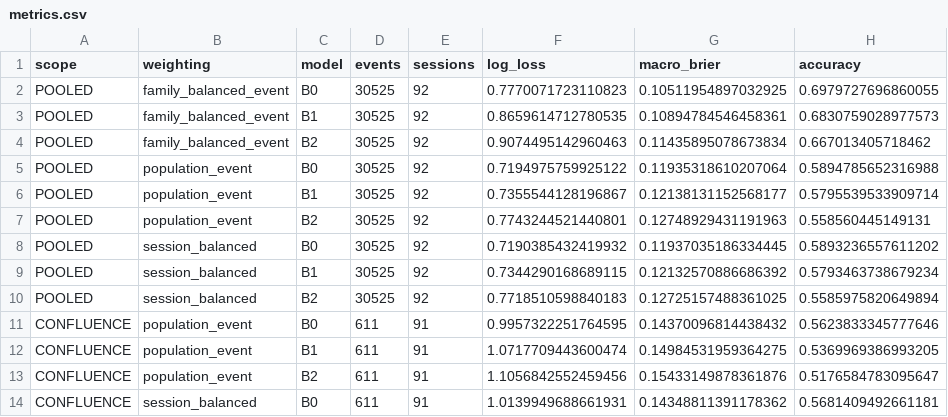
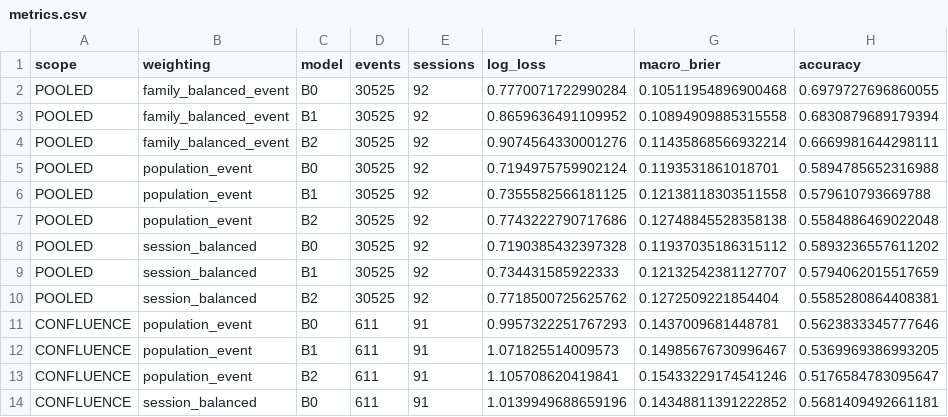
Before and after one commit to iagency971/twilio-voice-gateway, a CSV file: xau-final-results/comex_dev_rank1_primary_behavior_v1/metrics.csv, drawn as a sheet; only a part is shown; the diff covers the shown part only.

```diff
--- a/xau-final-results/comex_dev_rank1_primary_behavior_v1/metrics.csv
+++ b/xau-final-results/comex_dev_rank1_primary_behavior_v1/metrics.csv
@@ -1,14 +1,14 @@
 scope,weighting,model,events,sessions,log_loss,macro_brier,accuracy
-POOLED,family_balanced_event,B0,30525,92,0.7770071723110823,0.10511954897032925,0.6979727696860055
-POOLED,family_balanced_event,B1,30525,92,0.8659614712780535,0.10894784546458361,0.6830759028977573
-POOLED,family_balanced_event,B2,30525,92,0.9074495142960463,0.11435895078673834,0.667013405718462
-POOLED,population_event,B0,30525,92,0.7194975759925122,0.11935318610207064,0.5894785652316988
-POOLED,population_event,B1,30525,92,0.7355544128196867,0.12138131152568177,0.5795539533909714
-POOLED,population_event,B2,30525,92,0.7743244521440801,0.12748929431191963,0.558560445149131
-POOLED,session_balanced,B0,30525,92,0.7190385432419932,0.11937035186334445,0.5893236557611202
-POOLED,session_balanced,B1,30525,92,0.7344290168689115,0.12132570886686392,0.5793463738679234
-POOLED,session_balanced,B2,30525,92,0.7718510598840183,0.12725157488361025,0.5585975820649894
-CONFLUENCE,population_event,B0,611,91,0.9957322251764595,0.14370096814438432,0.5623833345777646
-CONFLUENCE,population_event,B1,611,91,1.0717709443600474,0.14984531959364275,0.5369969386993205
-CONFLUENCE,population_event,B2,611,91,1.1056842552459456,0.15433149878361876,0.5176584783095647
-CONFLUENCE,session_balanced,B0,611,91,1.0139949688661931,0.14348811391178362,0.5681409492661181
+POOLED,family_balanced_event,B0,30525,92,0.7770071722990284,0.10511954896900468,0.6979727696860055
+POOLED,family_balanced_event,B1,30525,92,0.8659636491109952,0.10894909885315558,0.6830879689179394
+POOLED,family_balanced_event,B2,30525,92,0.9074564330001276,0.11435868566932214,0.6669981644298111
+POOLED,population_event,B0,30525,92,0.7194975759902124,0.1193531861018701,0.5894785652316988
+POOLED,population_event,B1,30525,92,0.7355582566181125,0.12138118303511558,0.579610793669788
+POOLED,population_event,B2,30525,92,0.7743222790717686,0.12748845528358138,0.5584886469022048
+POOLED,session_balanced,B0,30525,92,0.7190385432397328,0.11937035186315112,0.5893236557611202
+POOLED,session_balanced,B1,30525,92,0.734431585922333,0.12132542381127707,0.5794062015517659
+POOLED,session_balanced,B2,30525,92,0.7718500725625762,0.1272509221854404,0.5585280864408381
+CONFLUENCE,population_event,B0,611,91,0.9957322251767293,0.1437009681448781,0.5623833345777646
+CONFLUENCE,population_event,B1,611,91,1.071825514009573,0.14985676730996467,0.5369969386993205
+CONFLUENCE,population_event,B2,611,91,1.105708620419841,0.15433229174541246,0.5176584783095647
+CONFLUENCE,session_balanced,B0,611,91,1.0139949688659196,0.14348811391222852,0.5681409492661181
```
Also changed, not shown: 56 edited cells elsewhere in this file.
